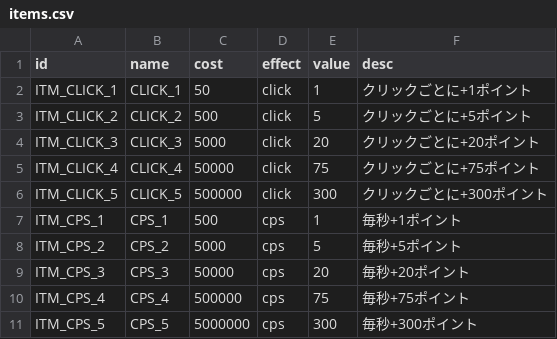
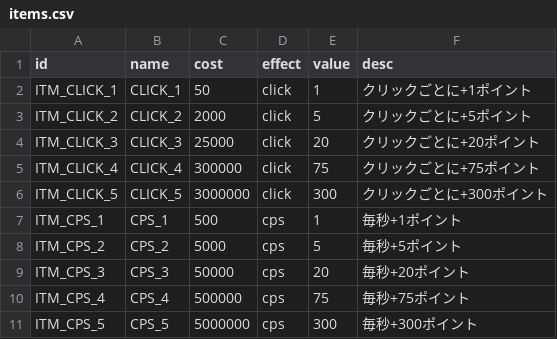
Before and after one commit to MIZ437/AfterSchool-Clicker, a CSV file: assets/data/items.csv, drawn as a sheet.

```diff
--- a/assets/data/items.csv
+++ b/assets/data/items.csv
@@ -2,6 +2,6 @@ id,name,cost,effect,value,desc
 ITM_CLICK_1,CLICK_1,50,click,1,クリックごとに+1ポイント
-ITM_CLICK_2,CLICK_2,500,click,5,クリックごとに+5ポイント
-ITM_CLICK_3,CLICK_3,5000,click,20,クリックごとに+20ポイント
-ITM_CLICK_4,CLICK_4,50000,click,75,クリックごとに+75ポイント
-ITM_CLICK_5,CLICK_5,500000,click,300,クリックごとに+300ポイント
+ITM_CLICK_2,CLICK_2,2000,click,5,クリックごとに+5ポイント
+ITM_CLICK_3,CLICK_3,25000,click,20,クリックごとに+20ポイント
+ITM_CLICK_4,CLICK_4,300000,click,75,クリックごとに+75ポイント
+ITM_CLICK_5,CLICK_5,3000000,click,300,クリックごとに+300ポイント
 ITM_CPS_1,CPS_1,500,cps,1,毎秒+1ポイント
```
Also changed, not shown: 3 other files.
